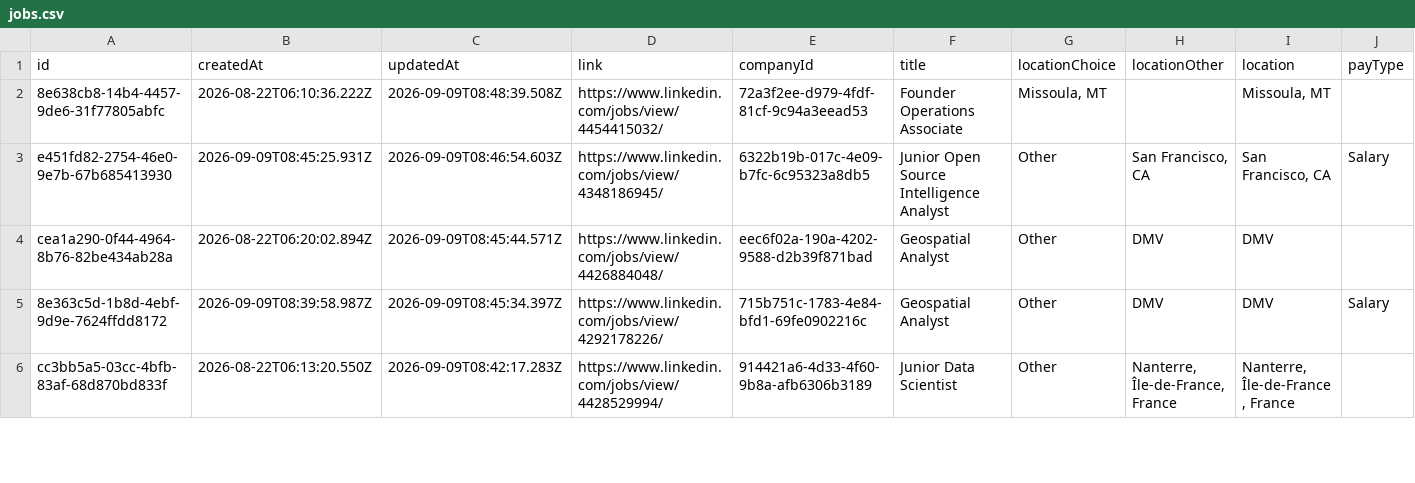
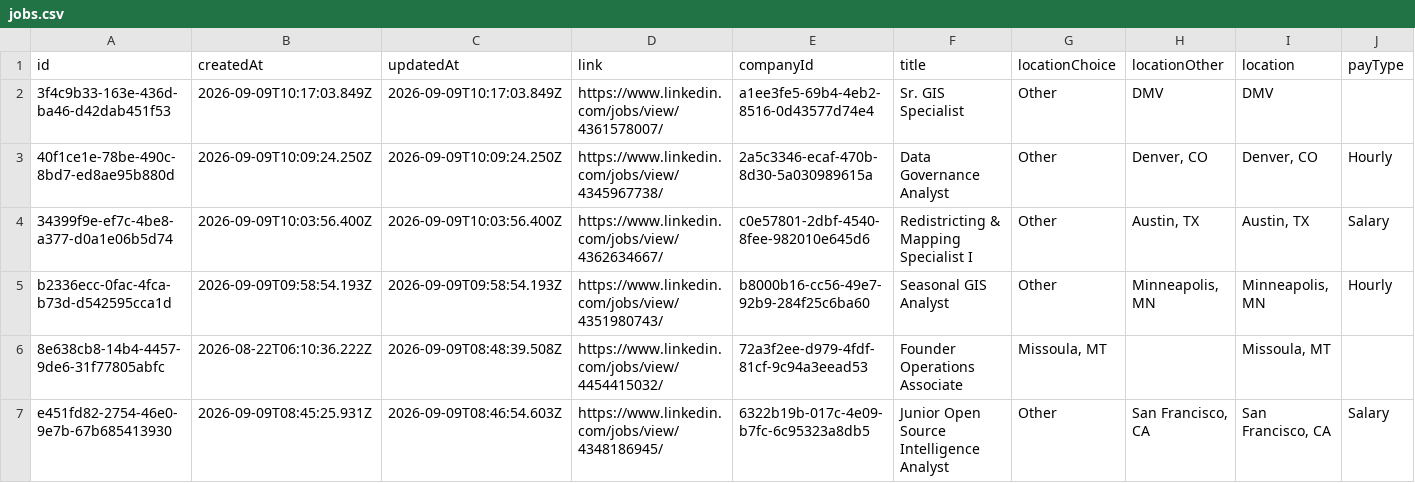
Before and after one commit to geo-theo/job-application-tracker, a CSV file: db/jobs.csv, drawn as a sheet; only a part is shown; the shorter side is filled out with more unchanged rows; rows hold the shown columns only; the diff names each change by its address in the sheet, - before the commit and + after, or states it on an @@ line.

```diff
--- a/db/jobs.csv
+++ b/db/jobs.csv
+row 2: 3f4c9b33-163e-436d-ba46-d42dab451f53 | 2026-09-09T10:17:03.849Z | 2026-09-09T10:17:03.849Z | https://www.linkedin.com/jobs/view/4361578007/ | a1ee3fe5-69b4-4eb2-8516-0d43577d74e4 | Sr. GIS Specialist | Other | DMV | DMV
+row 3: 40f1ce1e-78be-490c-8bd7-ed8ae95b880d | 2026-09-09T10:09:24.250Z | 2026-09-09T10:09:24.250Z | https://www.linkedin.com/jobs/view/4345967738/ | 2a5c3346-ecaf-470b-8d30-5a030989615a | Data Governance Analyst | Other | Denver, CO | Denver, CO | Hourly
+row 4: 34399f9e-ef7c-4be8-a377-d0a1e06b5d74 | 2026-09-09T10:03:56.400Z | 2026-09-09T10:03:56.400Z | https://www.linkedin.com/jobs/view/4362634667/ | c0e57801-2dbf-4540-8fee-982010e645d6 | Redistricting & Mapping Specialist I | Other | Austin, TX | Austin, TX | Salary
+row 5: b2336ecc-0fac-4fca-b73d-d542595cca1d | 2026-09-09T09:58:54.193Z | 2026-09-09T09:58:54.193Z | https://www.linkedin.com/jobs/view/4351980743/ | b8000b16-cc56-49e7-92b9-284f25c6ba60 | Seasonal GIS Analyst | Other | Minneapolis, MN | Minneapolis, MN | Hourly
```
Also changed, not shown: db/companies.csv, 6 other files.
